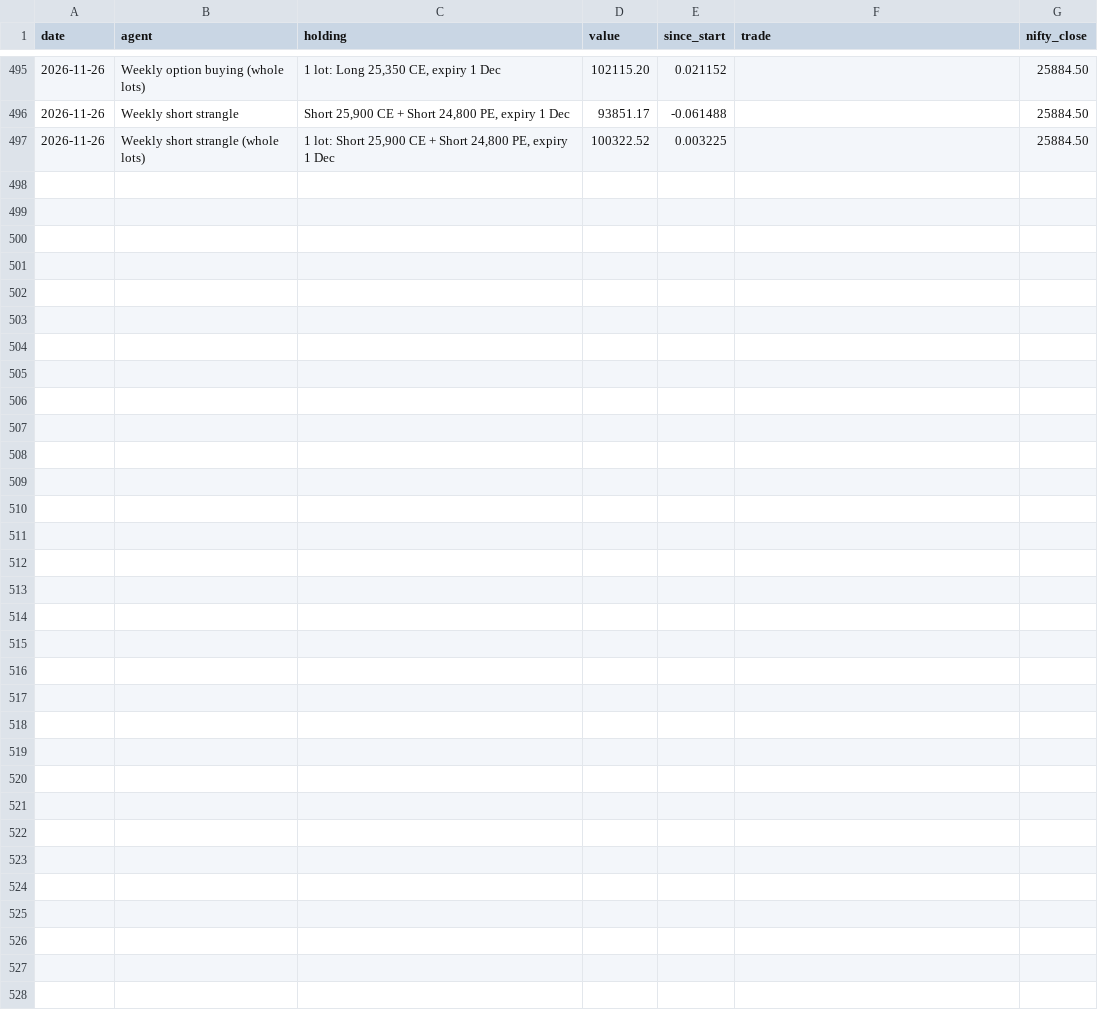
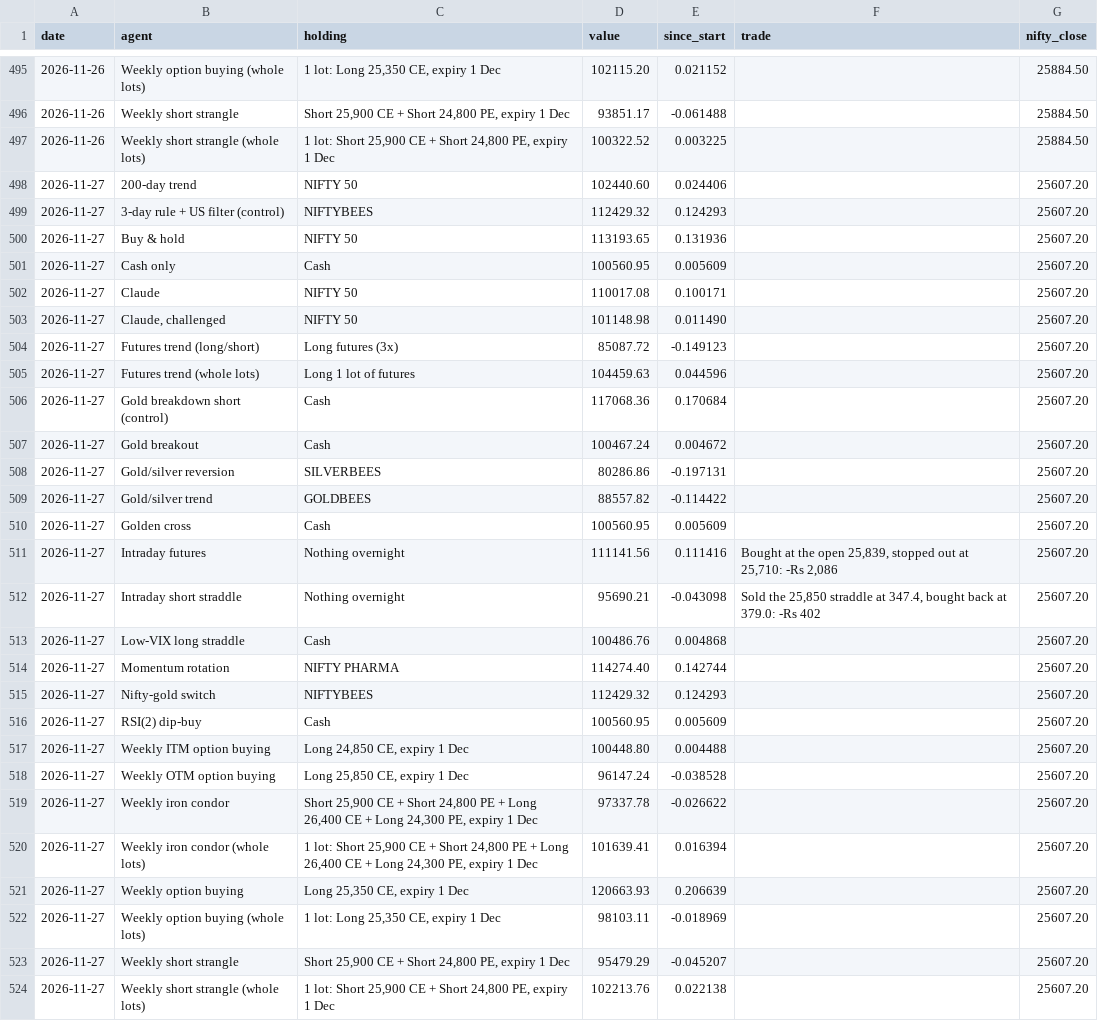
Before and after one commit to viruop/paper-arena, a CSV file: logs/daily.csv, drawn as a sheet; only a part is shown, gaps mark what is left out.

```diff
--- a/logs/daily.csv
+++ b/logs/daily.csv
@@ -497 +497,28 @@ date,agent,holding,value,since_start,trade,nifty_close
 2026-11-26,Weekly short strangle (whole lots),"1 lot: Short 25,900 CE + Short 24,800 PE, expiry 1 Dec",100322.52,0.003225,,25884.50
+2026-11-27,200-day trend,NIFTY 50,102440.60,0.024406,,25607.20
+2026-11-27,3-day rule + US filter (control),NIFTYBEES,112429.32,0.124293,,25607.20
+2026-11-27,Buy & hold,NIFTY 50,113193.65,0.131936,,25607.20
+2026-11-27,Cash only,Cash,100560.95,0.005609,,25607.20
+2026-11-27,Claude,NIFTY 50,110017.08,0.100171,,25607.20
+2026-11-27,"Claude, challenged",NIFTY 50,101148.98,0.011490,,25607.20
+2026-11-27,Futures trend (long/short),Long futures (3x),85087.72,-0.149123,,25607.20
+2026-11-27,Futures trend (whole lots),Long 1 lot of futures,104459.63,0.044596,,25607.20
+2026-11-27,Gold breakdown short (control),Cash,117068.36,0.170684,,25607.20
+2026-11-27,Gold breakout,Cash,100467.24,0.004672,,25607.20
+2026-11-27,Gold/silver reversion,SILVERBEES,80286.86,-0.197131,,25607.20
+2026-11-27,Gold/silver trend,GOLDBEES,88557.82,-0.114422,,25607.20
+2026-11-27,Golden cross,Cash,100560.95,0.005609,,25607.20
+2026-11-27,Intraday futures,Nothing overnight,111141.56,0.111416,"Bought at the open 25,839, stopped out at 25,710: -Rs 2,086",25607.20
+2026-11-27,Intraday short straddle,Nothing overnight,95690.21,-0.043098,"Sold the 25,850 straddle at 347.4, bought back at 379.0: -Rs 402",25607.20
+2026-11-27,Low-VIX long straddle,Cash,100486.76,0.004868,,25607.20
+2026-11-27,Momentum rotation,NIFTY PHARMA,114274.40,0.142744,,25607.20
+2026-11-27,Nifty-gold switch,NIFTYBEES,112429.32,0.124293,,25607.20
+2026-11-27,RSI(2) dip-buy,Cash,100560.95,0.005609,,25607.20
+2026-11-27,Weekly ITM option buying,"Long 24,850 CE, expiry 1 Dec",100448.80,0.004488,,25607.20
+2026-11-27,Weekly OTM option buying,"Long 25,850 CE, expiry 1 Dec",96147.24,-0.038528,,25607.20
+2026-11-27,Weekly iron condor,"Short 25,900 CE + Short 24,800 PE + Long 26,400 CE + Long 24,300 PE, expiry 1 Dec",97337.78,-0.026622,,25607.20
+2026-11-27,Weekly iron condor (whole lots),"1 lot: Short 25,900 CE + Short 24,800 PE + Long 26,400 CE + Long 24,300 PE, expiry 1 Dec",101639.41,0.016394,,25607.20
+2026-11-27,Weekly option buying,"Long 25,350 CE, expiry 1 Dec",120663.93,0.206639,,25607.20
+2026-11-27,Weekly option buying (whole lots),"1 lot: Long 25,350 CE, expiry 1 Dec",98103.11,-0.018969,,25607.20
+2026-11-27,Weekly short strangle,"Short 25,900 CE + Short 24,800 PE, expiry 1 Dec",95479.29,-0.045207,,25607.20
+2026-11-27,Weekly short strangle (whole lots),"1 lot: Short 25,900 CE + Short 24,800 PE, expiry 1 Dec",102213.76,0.022138,,25607.20
```
Also changed, not shown: data/market/intraday/CL_F_5m.csv, data/market/intraday/NSEI_5m.csv, 16 other files.
